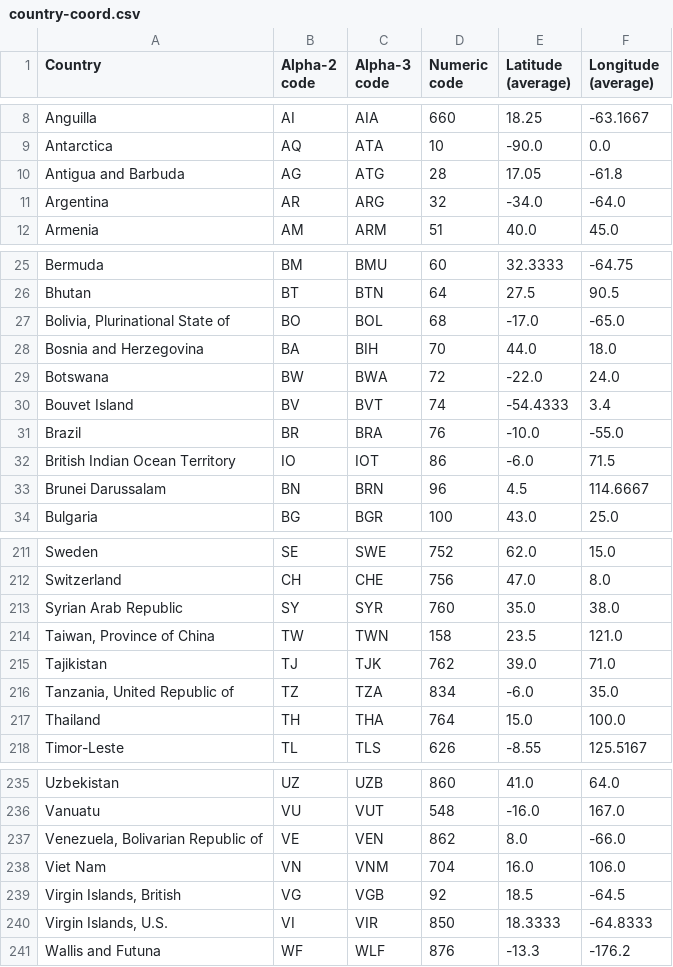
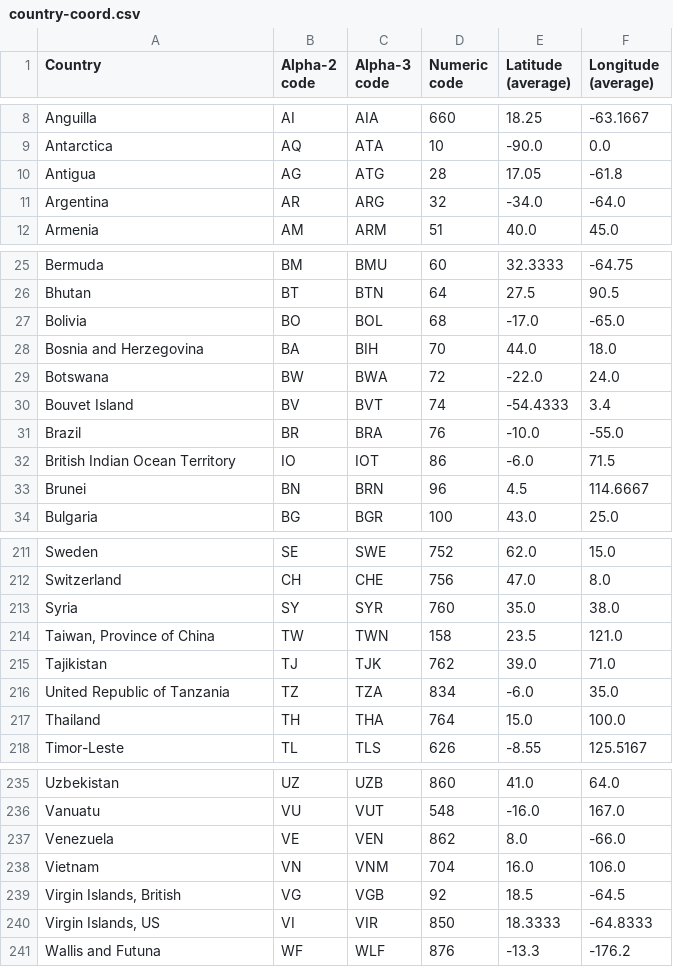
Before and after one commit to Roee159/Visualization_Project, a CSV file: website/data/country-coord.csv, drawn as a sheet; only a part is shown, gaps mark what is left out; the diff covers the shown part only.

```diff
--- a/website/data/country-coord.csv
+++ b/website/data/country-coord.csv
@@ -9,3 +9,3 @@ Anguilla,AI,AIA,660,18.25,-63.1667
 Antarctica,AQ,ATA,10,-90.0,0.0
-Antigua and Barbuda,AG,ATG,28,17.05,-61.8
+Antigua,AG,ATG,28,17.05,-61.8
 Argentina,AR,ARG,32,-34.0,-64.0
@@ -26,3 +26,3 @@ Bermuda,BM,BMU,60,32.3333,-64.75
 Bhutan,BT,BTN,64,27.5,90.5
-"Bolivia, Plurinational State of",BO,BOL,68,-17.0,-65.0
+Bolivia,BO,BOL,68,-17.0,-65.0
 Bosnia and Herzegovina,BA,BIH,70,44.0,18.0
@@ -32,3 +32,3 @@ Brazil,BR,BRA,76,-10.0,-55.0
 British Indian Ocean Territory,IO,IOT,86,-6.0,71.5
-Brunei Darussalam,BN,BRN,96,4.5,114.6667
+Brunei,BN,BRN,96,4.5,114.6667
 Bulgaria,BG,BGR,100,43.0,25.0
@@ -212,6 +212,6 @@ Sweden,SE,SWE,752,62.0,15.0
 Switzerland,CH,CHE,756,47.0,8.0
-Syrian Arab Republic,SY,SYR,760,35.0,38.0
+Syria,SY,SYR,760,35.0,38.0
 "Taiwan, Province of China",TW,TWN,158,23.5,121.0
 Tajikistan,TJ,TJK,762,39.0,71.0
-"Tanzania, United Republic of",TZ,TZA,834,-6.0,35.0
+"United Republic of Tanzania",TZ,TZA,834,-6.0,35.0
 Thailand,TH,THA,764,15.0,100.0
@@ -236,6 +236,6 @@ Uzbekistan,UZ,UZB,860,41.0,64.0
 Vanuatu,VU,VUT,548,-16.0,167.0
-"Venezuela, Bolivarian Republic of",VE,VEN,862,8.0,-66.0
-Viet Nam,VN,VNM,704,16.0,106.0
+Venezuela,VE,VEN,862,8.0,-66.0
+Vietnam,VN,VNM,704,16.0,106.0
 "Virgin Islands, British",VG,VGB,92,18.5,-64.5
-"Virgin Islands, U.S.",VI,VIR,850,18.3333,-64.8333
+"Virgin Islands, US",VI,VIR,850,18.3333,-64.8333
 Wallis and Futuna,WF,WLF,876,-13.3,-176.2
```
Also changed, not shown: 13 edited cells elsewhere in this file, 4 other files.
